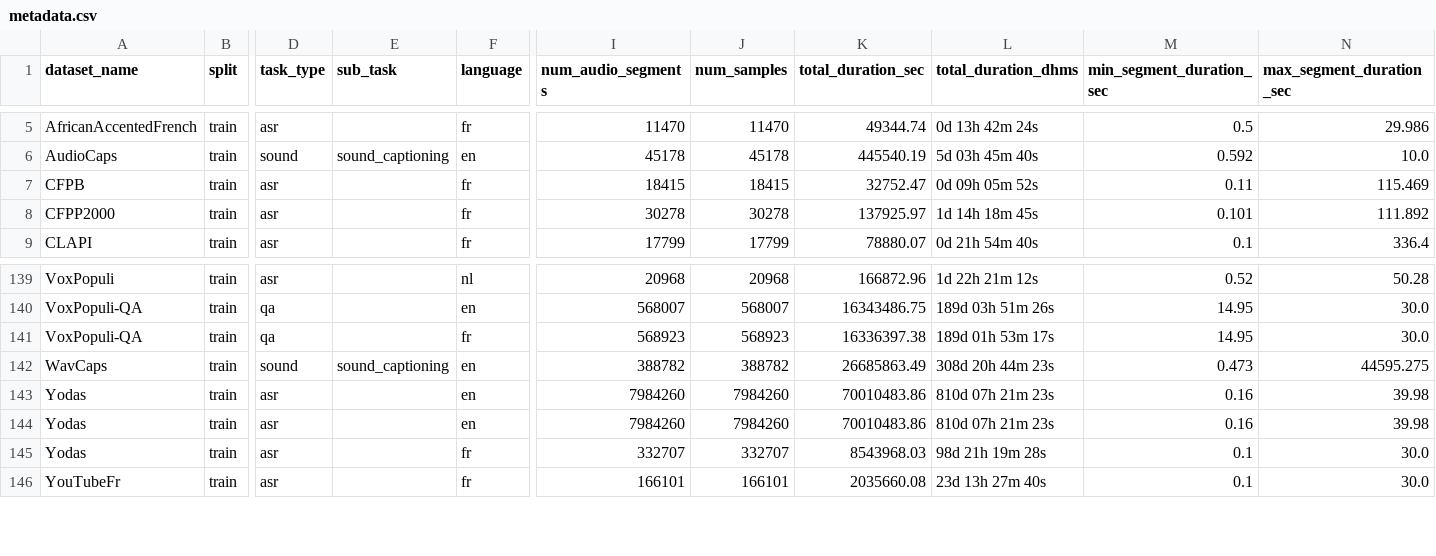
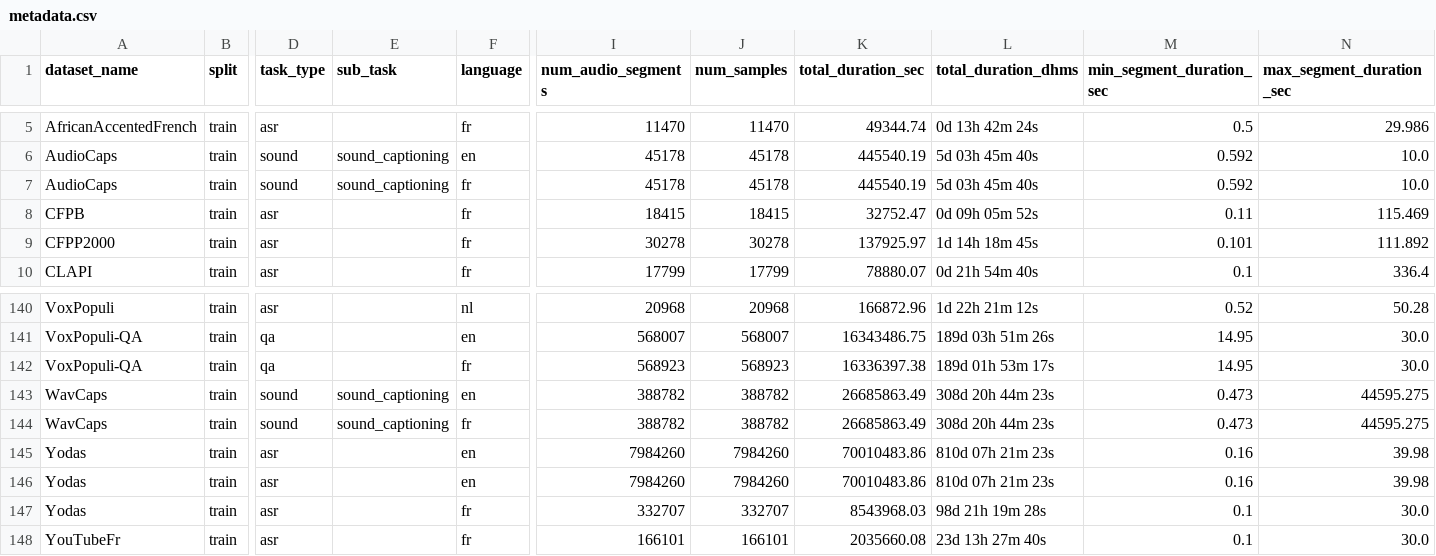
Before and after one commit to OpenLLM-France/Luciole-Audio-Training, a CSV file: adapter_training/training/conf/data/v3/metadata.csv, drawn as a sheet; only a part is shown, gaps mark what is left out; rows hold the shown columns only; the diff names each change by its address in the sheet, - before the commit and + after, or states it on an @@ line.

Commit message:
Add French (translated) AudioCaps and WavCaps

```diff
--- a/adapter_training/training/conf/data/v3/metadata.csv
+++ b/adapter_training/training/conf/data/v3/metadata.csv
+row 7: AudioCaps | train | sound | sound_captioning | fr | 45178 | 45178 | 445540.19 | 5d 03h 45m 40s | 0.592 | 10.0
+row 144: WavCaps | train | sound | sound_captioning | fr | 388782 | 388782 | 26685863.49 | 308d 20h 44m 23s | 0.473 | 44595.275
```
Also changed, not shown: 5 other files.
